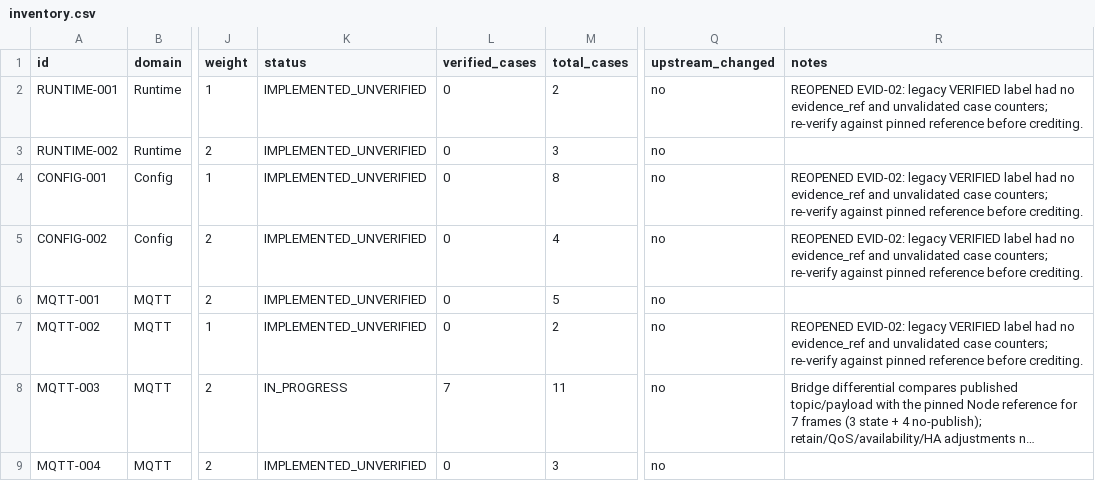
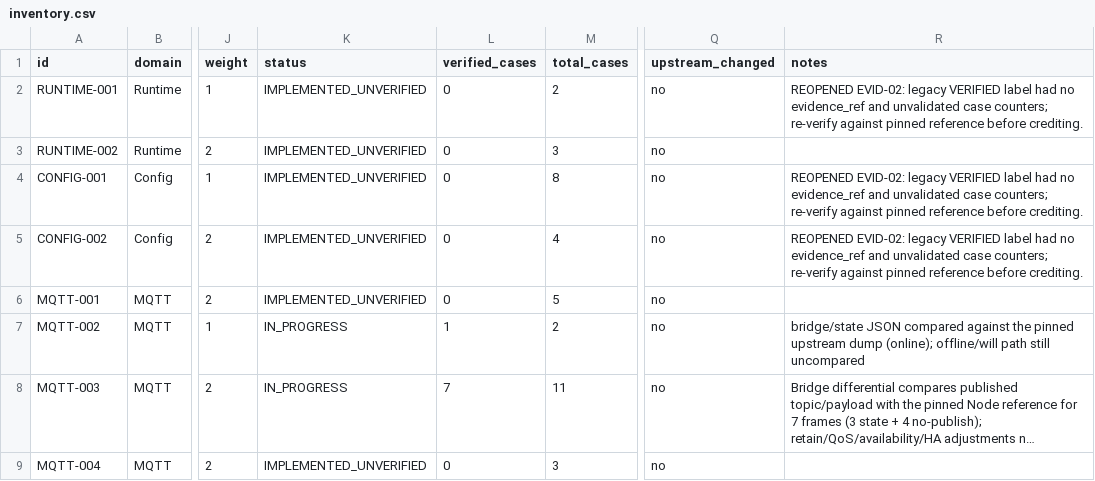
Before and after one commit to PriZZZrak/zigbee2mqtt-rs, a CSV file: docs/parity/inventory.csv, drawn as a sheet; only a part is shown, gaps mark what is left out; long unchanged cells end in …; the diff covers the shown part only; the diff names each change by its address in the sheet, - before the commit and + after, or states it on an @@ line.

Commit message:
test(frontend): add a bridge MQTT API differential against the pinned upstream dump
Record bridge/state, bridge/info, bridge/devices and the permit_join response from the pinned z2m vitest harness, then compare them with the real Rust bridge (same importer, in-process broker, fake ZNP) after writing an equivalent database/config fixture. 4/4 cases pass with all pins MATCH. The differential found and fixed four real defects: permit_join produced no bridge response, device payloads had no endpoints/interview_state, the importer dropped persisted type/interviewState, and rumqttc's 10 KiB outgoing limit silently dropped bridge/devices (now 256 MiB with a large-payload regression test). Full info/definition/exposes fields, endpoint bindings/reportings and the HTTP/WS frontend remain open.

```diff
--- a/docs/parity/inventory.csv
+++ b/docs/parity/inventory.csv
-K7 (status): IMPLEMENTED_UNVERIFIED
+K7 (status): IN_PROGRESS
-L7 (verified_cases): 0
+L7 (verified_cases): 1
-R7 (notes): REOPENED EVID-02: legacy VERIFIED label had no evidence_ref and unvalidated case counters; re-verify against pinned reference before crediting.
+R7 (notes): bridge/state JSON compared against the pinned upstream dump (online); offline/will path still uncompared
```
Also changed, not shown: 1 added row and 6 edited cells elsewhere in this file, 18 other files.
